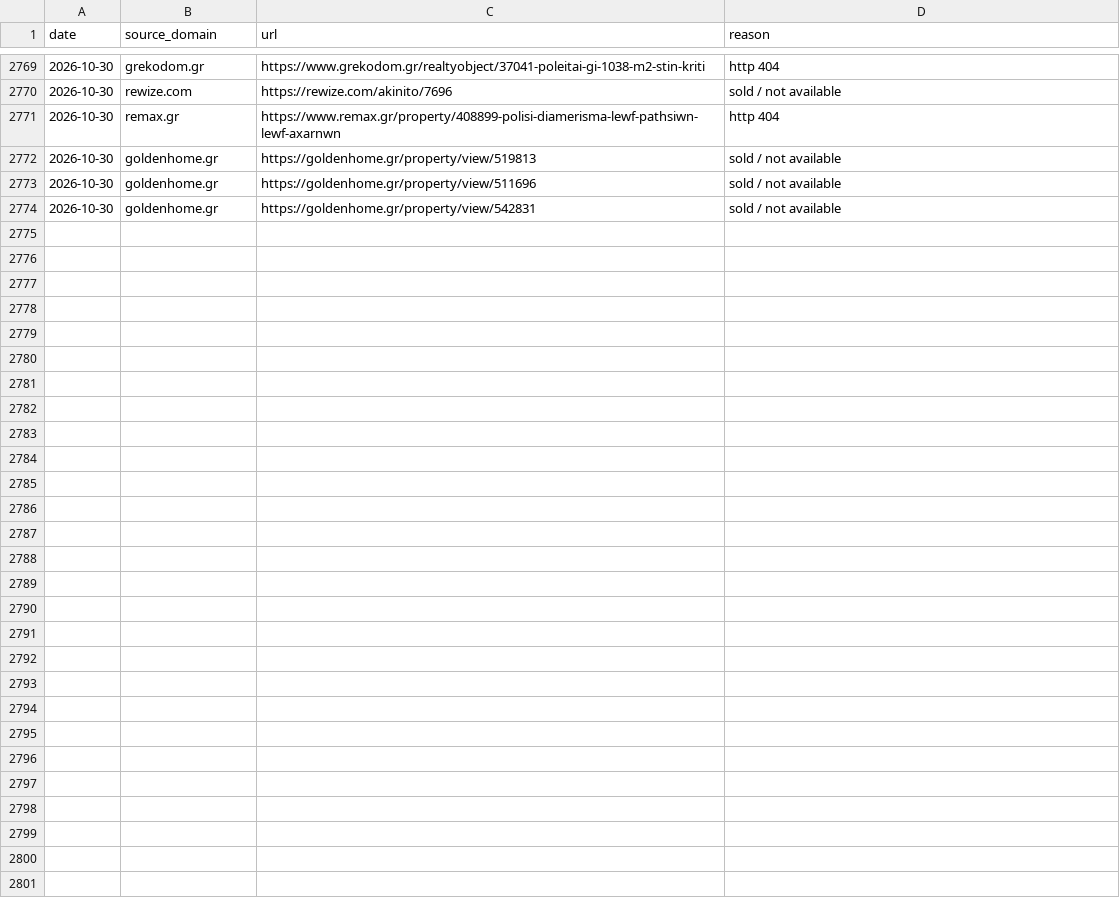
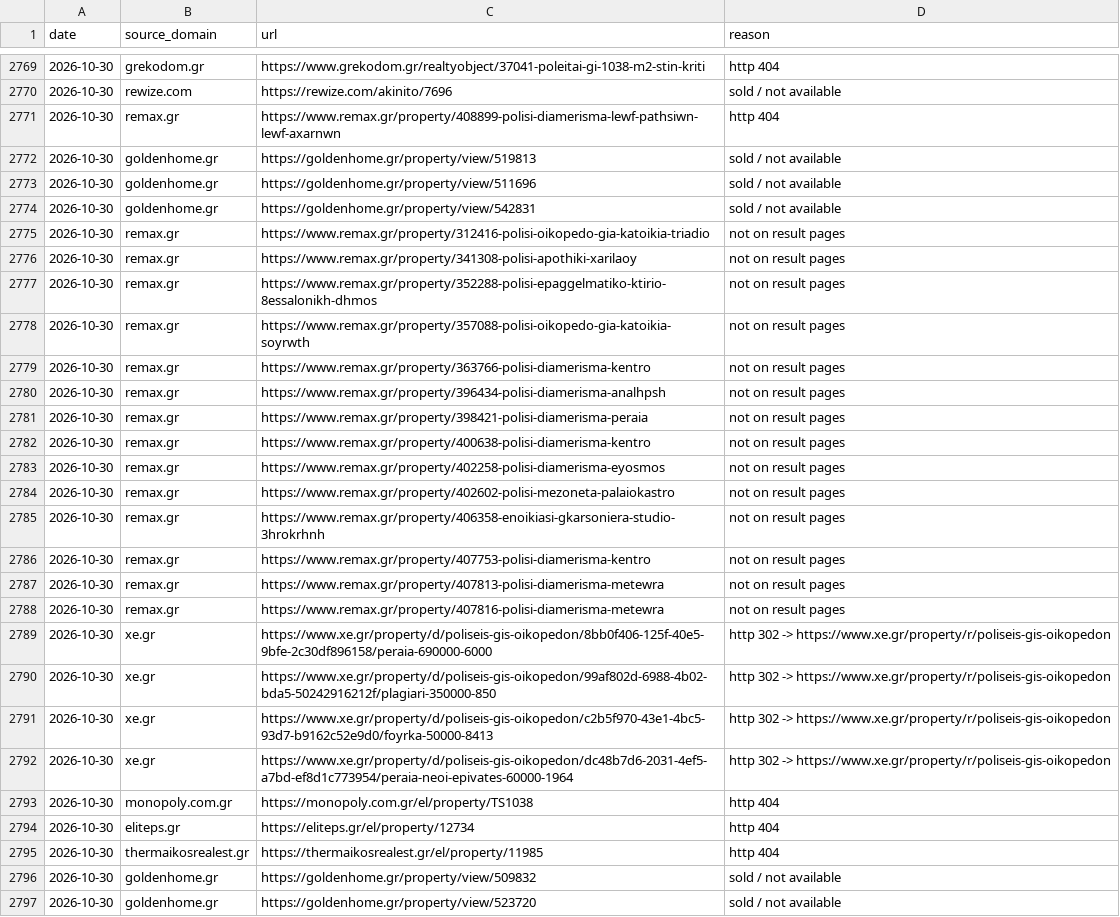
Before and after one commit to jenyshir-eng/Greece-real-estate, a CSV file: data/listings/removed.csv, drawn as a sheet; only a part is shown, gaps mark what is left out; the diff names each change by its address in the sheet, - before the commit and + after, or states it on an @@ line.

Commit message:
Update 2026-10-30 22:01 (Thessaloniki): 351 new listings

```diff
--- a/data/listings/removed.csv
+++ b/data/listings/removed.csv
+row 2775: 2026-10-30 | remax.gr | https://www.remax.gr/property/312416-polisi-oikopedo-gia-katoikia-triadio | not on result pages
+row 2776: 2026-10-30 | remax.gr | https://www.remax.gr/property/341308-polisi-apothiki-xarilaoy | not on result pages
+row 2777: 2026-10-30 | remax.gr | https://www.remax.gr/property/352288-polisi-epaggelmatiko-ktirio-8essalonikh-dhmos | not on result pages
+row 2778: 2026-10-30 | remax.gr | https://www.remax.gr/property/357088-polisi-oikopedo-gia-katoikia-soyrwth | not on result pages
+row 2779: 2026-10-30 | remax.gr | https://www.remax.gr/property/363766-polisi-diamerisma-kentro | not on result pages
+row 2780: 2026-10-30 | remax.gr | https://www.remax.gr/property/396434-polisi-diamerisma-analhpsh | not on result pages
+row 2781: 2026-10-30 | remax.gr | https://www.remax.gr/property/398421-polisi-diamerisma-peraia | not on result pages
+row 2782: 2026-10-30 | remax.gr | https://www.remax.gr/property/400638-polisi-diamerisma-kentro | not on result pages
+row 2783: 2026-10-30 | remax.gr | https://www.remax.gr/property/402258-polisi-diamerisma-eyosmos | not on result pages
+row 2784: 2026-10-30 | remax.gr | https://www.remax.gr/property/402602-polisi-mezoneta-palaiokastro | not on result pages
+row 2785: 2026-10-30 | remax.gr | https://www.remax.gr/property/406358-enoikiasi-gkarsoniera-studio-3hrokrhnh | not on result pages
+row 2786: 2026-10-30 | remax.gr | https://www.remax.gr/property/407753-polisi-diamerisma-kentro | not on result pages
+row 2787: 2026-10-30 | remax.gr | https://www.remax.gr/property/407813-polisi-diamerisma-metewra | not on result pages
+row 2788: 2026-10-30 | remax.gr | https://www.remax.gr/property/407816-polisi-diamerisma-metewra | not on result pages
+row 2789: 2026-10-30 | xe.gr | https://www.xe.gr/property/d/poliseis-gis-oikopedon/8bb0f406-125f-40e5-9bfe-2c30df896158/peraia-690000-6000 | http 302 -> https://www.xe.gr/property/r/poliseis-gis-oikopedon
+row 2790: 2026-10-30 | xe.gr | https://www.xe.gr/property/d/poliseis-gis-oikopedon/99af802d-6988-4b02-bda5-50242916212f/plagiari-350000-850 | http 302 -> https://www.xe.gr/property/r/poliseis-gis-oikopedon
+row 2791: 2026-10-30 | xe.gr | https://www.xe.gr/property/d/poliseis-gis-oikopedon/c2b5f970-43e1-4bc5-93d7-b9162c52e9d0/foyrka-50000-8413 | http 302 -> https://www.xe.gr/property/r/poliseis-gis-oikopedon
+row 2792: 2026-10-30 | xe.gr | https://www.xe.gr/property/d/poliseis-gis-oikopedon/dc48b7d6-2031-4ef5-a7bd-ef8d1c773954/peraia-neoi-epivates-60000-1964 | http 302 -> https://www.xe.gr/property/r/poliseis-gis-oikopedon
+row 2793: 2026-10-30 | monopoly.com.gr | https://monopoly.com.gr/el/property/TS1038 | http 404
+row 2794: 2026-10-30 | eliteps.gr | https://eliteps.gr/el/property/12734 | http 404
+row 2795: 2026-10-30 | thermaikosrealest.gr | https://thermaikosrealest.gr/el/property/11985 | http 404
+row 2796: 2026-10-30 | goldenhome.gr | https://goldenhome.gr/property/view/509832 | sold / not available
+row 2797: 2026-10-30 | goldenhome.gr | https://goldenhome.gr/property/view/523720 | sold / not available
```
Also changed, not shown: data/listings/collect_report.csv, data/listings/district_hints.csv, 12 other files.
